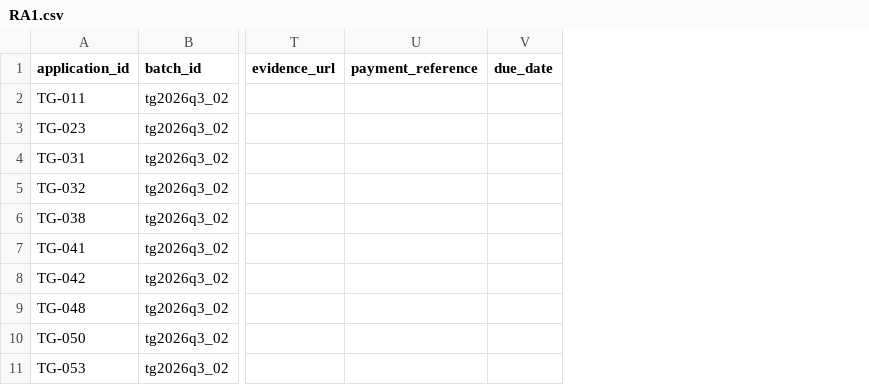
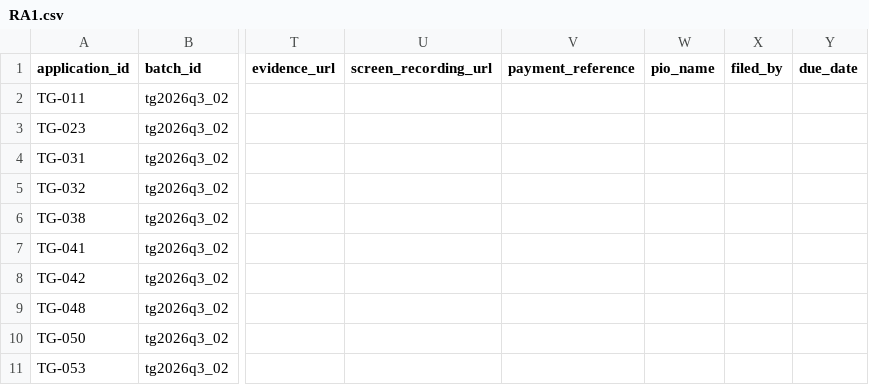
Before and after one commit to priyadarshiamar/rti-telangana, a CSV file: docs/data/worklists/RA1.csv, drawn as a sheet; only a part is shown, gaps mark what is left out; the diff names each change by its address in the sheet, - before the commit and + after, or states it on an @@ line.

```diff
--- a/docs/data/worklists/RA1.csv
+++ b/docs/data/worklists/RA1.csv
+column U (screen_recording_url), empty
+column W (pio_name), empty
+column X (filed_by), empty
```
Also changed, not shown: docs/data/assignments.csv, docs/data/worklists/RA2.csv, 8 other files.
